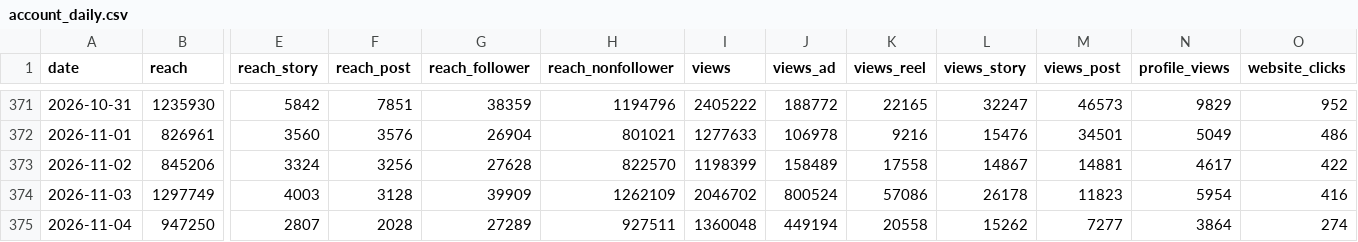
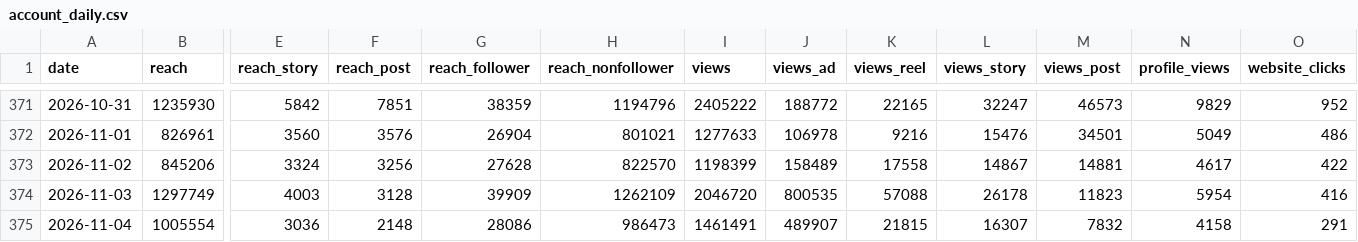
Before and after one commit to timkacloud-blip/bellissimo-instagram, a CSV file: data/account_daily.csv, drawn as a sheet; only a part is shown, gaps mark what is left out; removed rows and columns are numbered as before the commit, all else as after; rows hold the shown columns only; the diff names each change by its address in the sheet, - before the commit and + after, or states it on an @@ line.

```diff
--- a/data/account_daily.csv
+++ b/data/account_daily.csv
-I374 (views): 2046702
+I374 (views): 2046720
-J374 (views_ad): 800524
+J374 (views_ad): 800535
-K374 (views_reel): 57086
+K374 (views_reel): 57088
-row 375: 2026-11-04 | 947250 | 2807 | 2028 | 27289 | 927511 | 1360048 | 449194 | 20558 | 15262 | 7277 | 3864 | 274
+row 375: 2026-11-04 | 1005554 | 3036 | 2148 | 28086 | 986473 | 1461491 | 489907 | 21815 | 16307 | 7832 | 4158 | 291
```
Also changed, not shown: data/ads_media.csv, data/comp_daily.csv, 9 other files.
